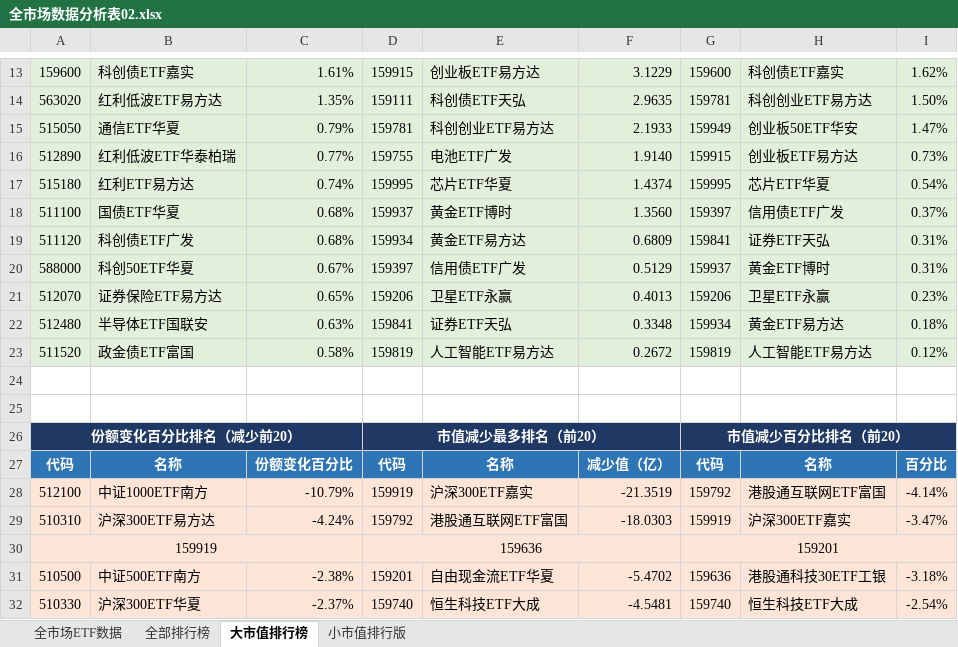
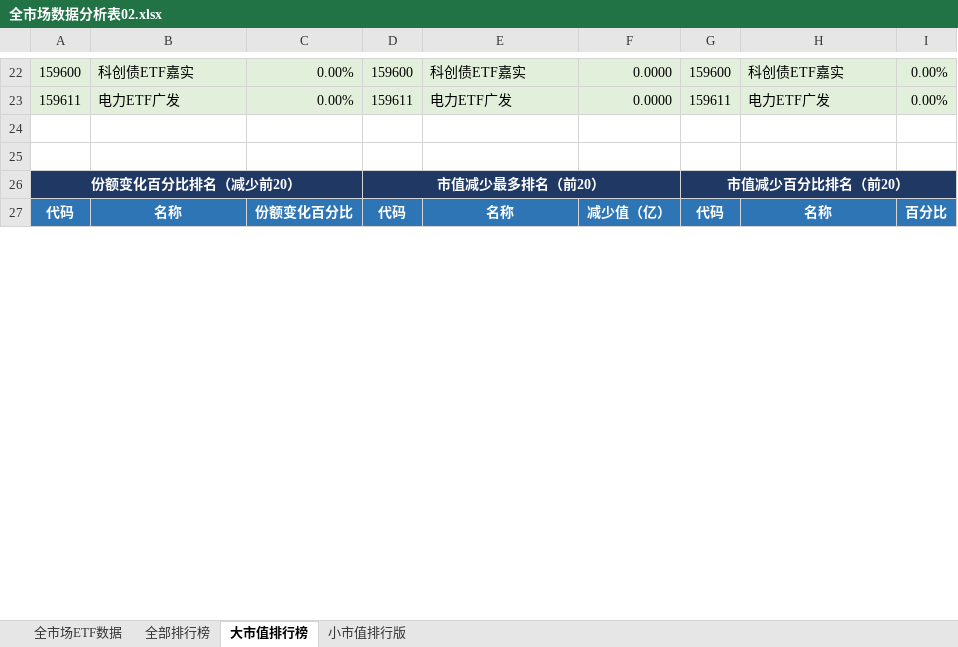
Before and after one commit to dagoushi003/dagoushi003.github.io, an Excel workbook: assets/posts/全市场数据分析表02.xlsx, sheet 大市值排行榜, drawn as a sheet; only a part is shown, gaps mark what is left out; values as stored, in another font and other column widths than the file's, no borders; removed rows and columns are numbered as before the commit, all else as after; the diff covers the shown part only; the diff names each change by its address in the sheet, - before the commit and + after, or states it on an @@ line.

```diff
--- a/assets/posts/全市场数据分析表02.xlsx (sheet 大市值排行榜)
+++ b/assets/posts/全市场数据分析表02.xlsx (sheet 大市值排行榜)
-C22: 1.61%
+C22: 0.00%
-D22: 159915
+D22: 159600
-E22: 创业板ETF易方达
+E22: 科创债ETF嘉实
-F22: 3.1229
+F22: 0.0000
-I22: 1.62%
+I22: 0.00%
-row 14: 563020 | 红利低波ETF易方达 | 1.35% | 159111 | 科创债ETF天弘 | 2.9635 | 159781 | 科创创业ETF易方达 | 1.50%
-row 15: 515050 | 通信ETF华夏 | 0.79% | 159781 | 科创创业ETF易方达 | 2.1933 | 159949 | 创业板50ETF华安 | 1.47%
-row 16: 512890 | 红利低波ETF华泰柏瑞 | 0.77% | 159755 | 电池ETF广发 | 1.9140 | 159915 | 创业板ETF易方达 | 0.73%
-row 17: 515180 | 红利ETF易方达 | 0.74% | 159995 | 芯片ETF华夏 | 1.4374 | 159995 | 芯片ETF华夏 | 0.54%
-row 18: 511100 | 国债ETF华夏 | 0.68% | 159937 | 黄金ETF博时 | 1.3560 | 159397 | 信用债ETF广发 | 0.37%
-row 19: 511120 | 科创债ETF广发 | 0.68% | 159934 | 黄金ETF易方达 | 0.6809 | 159841 | 证券ETF天弘 | 0.31%
-row 20: 588000 | 科创50ETF华夏 | 0.67% | 159397 | 信用债ETF广发 | 0.5129 | 159937 | 黄金ETF博时 | 0.31%
-row 21: 512070 | 证券保险ETF易方达 | 0.65% | 159206 | 卫星ETF永赢 | 0.4013 | 159206 | 卫星ETF永赢 | 0.23%
-row 22: 512480 | 半导体ETF国联安 | 0.63% | 159841 | 证券ETF天弘 | 0.3348 | 159934 | 黄金ETF易方达 | 0.18%
-row 23: 511520 | 政金债ETF富国 | 0.58% | 159819 | 人工智能ETF易方达 | 0.2672 | 159819 | 人工智能ETF易方达 | 0.12%
+row 23: 159611 | 电力ETF广发 | 0.00% | 159611 | 电力ETF广发 | 0.0000 | 159611 | 电力ETF广发 | 0.00%
-row 28: 512100 | 中证1000ETF南方 | -10.79% | 159919 | 沪深300ETF嘉实 | -21.3519 | 159792 | 港股通互联网ETF富国 | -4.14%
-row 29: 510310 | 沪深300ETF易方达 | -4.24% | 159792 | 港股通互联网ETF富国 | -18.0303 | 159919 | 沪深300ETF嘉实 | -3.47%
-row 30: 159919 |  |  | 159636 |  |  | 159201
-row 31: 510500 | 中证500ETF南方 | -2.38% | 159201 | 自由现金流ETF华夏 | -5.4702 | 159636 | 港股通科技30ETF工银 | -3.18%
-row 32: 510330 | 沪深300ETF华夏 | -2.37% | 159740 | 恒生科技ETF大成 | -4.5481 | 159740 | 恒生科技ETF大成 | -2.54%
```
Also changed, not shown: 35 added rows, 21 removed rows and 13 edited cells elsewhere in this sheet, sheet 全市场ETF数据, sheet 全部排行榜, sheet 小市值排行版.
